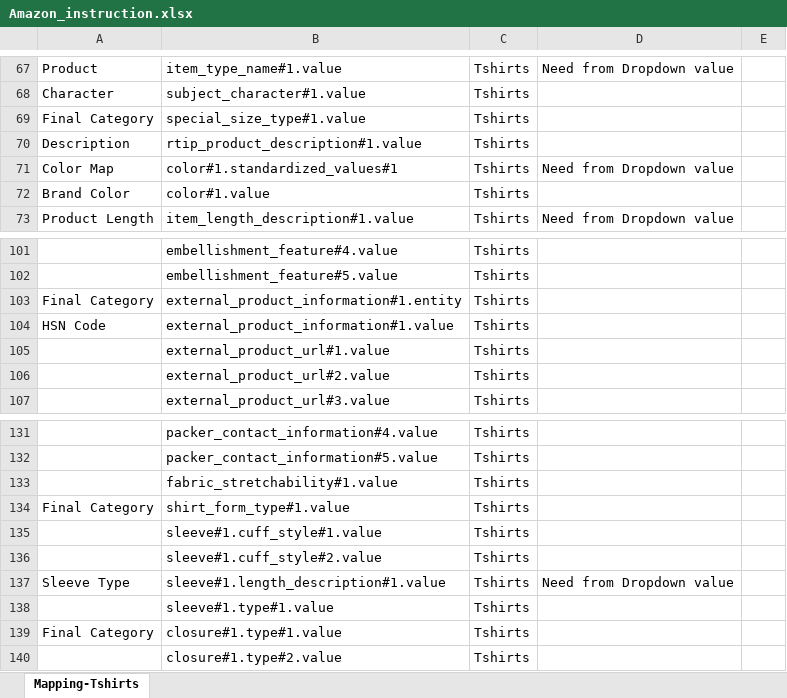
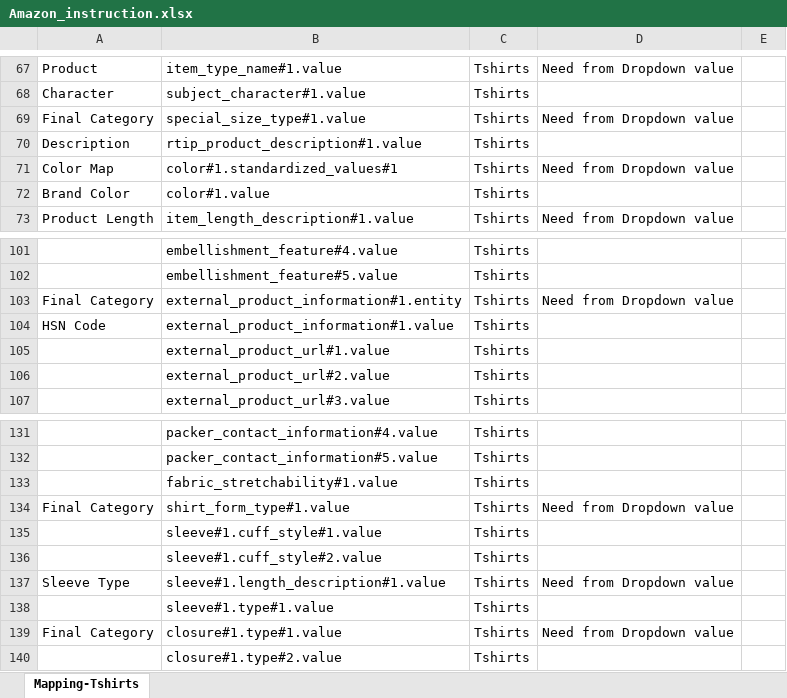
Before and after one commit to anmrahul-code/catalogue-automation, an Excel workbook: config/Amazon_instruction.xlsx, sheet Mapping-Tshirts, drawn as a sheet; only a part is shown, gaps mark what is left out; values as stored, in another font and other column widths than the file's, no borders; the diff covers the shown part only; the diff names each change by its address in the sheet, - before the commit and + after, or states it on an @@ line.

```diff
--- a/config/Amazon_instruction.xlsx (sheet Mapping-Tshirts)
+++ b/config/Amazon_instruction.xlsx (sheet Mapping-Tshirts)
-D69: (empty)
+D69: Need from Dropdown value
-D103: (empty)
+D103: Need from Dropdown value
-D134: (empty)
+D134: Need from Dropdown value
-D139: (empty)
+D139: Need from Dropdown value
```
Also changed, not shown: 21 edited cells elsewhere in this sheet, config/Amazon_dropdown.xlsx.
